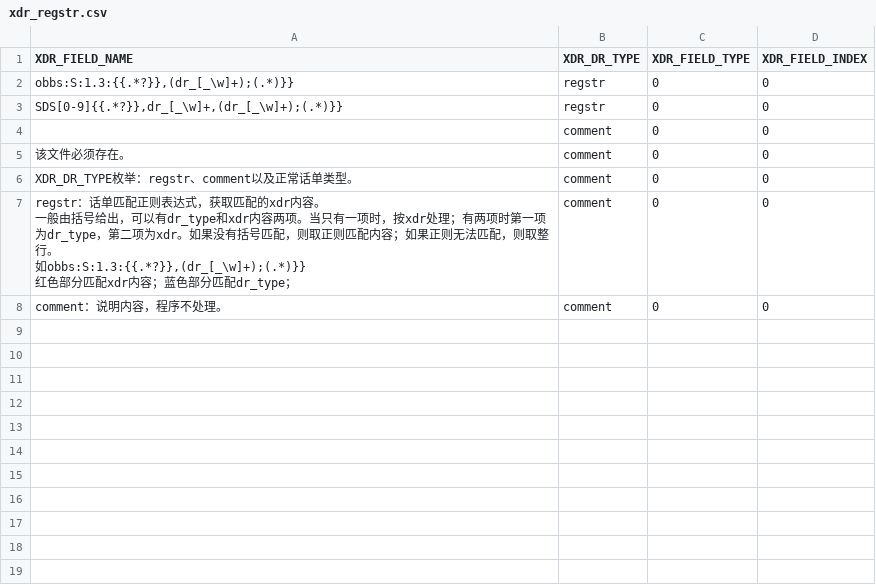
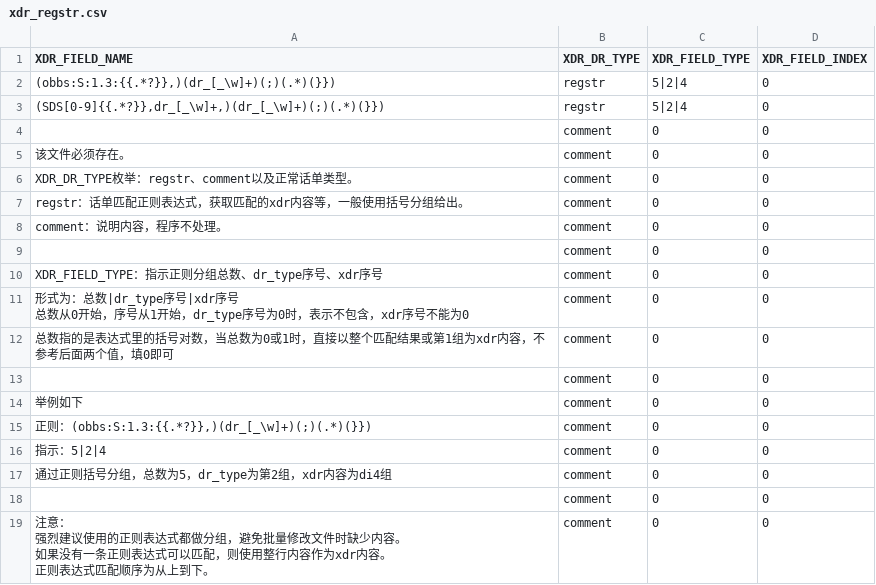
Before and after one commit to lsx88so/pythontest, a CSV file: xdrview/xdr_define/xdr_regstr.csv, drawn as a sheet.

```diff
--- a/xdrview/xdr_define/xdr_regstr.csv
+++ b/xdrview/xdr_define/xdr_regstr.csv
@@ -1,4 +1,4 @@
 XDR_FIELD_NAME,XDR_DR_TYPE,XDR_FIELD_TYPE,XDR_FIELD_INDEX
-"obbs:S:1.3:{{.*?}},(dr_[_\w]+);(.*)}}",regstr,0,0
-"SDS[0-9]{{.*?}},dr_[_\w]+,(dr_[_\w]+);(.*)}}",regstr,0,0
+"(obbs:S:1.3:{{.*?}},)(dr_[_\w]+)(;)(.*)(}})",regstr,5|2|4,0
+"(SDS[0-9]{{.*?}},dr_[_\w]+,)(dr_[_\w]+)(;)(.*)(}})",regstr,5|2|4,0
 ,comment,0,0
@@ -6,6 +6,18 @@ XDR_FIELD_NAME,XDR_DR_TYPE,XDR_FIELD_TYPE,XDR_FIELD_INDEX
 XDR_DR_TYPE枚举：regstr、comment以及正常话单类型。,comment,0,0
-"regstr：话单匹配正则表达式，获取匹配的xdr内容。
-一般由括号给出，可以有dr_type和xdr内容两项。当只有一项时，按xdr处理；有两项时第一项为dr_type，第二项为xdr。如果没有括号匹配，则取正则匹配内容；如果正则无法匹配，则取整行。
-如obbs:S:1.3:{{.*?}},(dr_[_\w]+);(.*)}}
-红色部分匹配xdr内容；蓝色部分匹配dr_type；",comment,0,0
+regstr：话单匹配正则表达式，获取匹配的xdr内容等，一般使用括号分组给出。,comment,0,0
 comment：说明内容，程序不处理。,comment,0,0
+,comment,0,0
+XDR_FIELD_TYPE：指示正则分组总数、dr_type序号、xdr序号,comment,0,0
+"形式为：总数|dr_type序号|xdr序号
+总数从0开始，序号从1开始，dr_type序号为0时，表示不包含，xdr序号不能为0",comment,0,0
+总数指的是表达式里的括号对数，当总数为0或1时，直接以整个匹配结果或第1组为xdr内容，不参考后面两个值，填0即可,comment,0,0
+,comment,0,0
+举例如下,comment,0,0
+"正则：(obbs:S:1.3:{{.*?}},)(dr_[_\w]+)(;)(.*)(}})",comment,0,0
+指示：5|2|4,comment,0,0
+通过正则括号分组，总数为5，dr_type为第2组，xdr内容为di4组,comment,0,0
+,comment,0,0
+"注意：
+强烈建议使用的正则表达式都做分组，避免批量修改文件时缺少内容。
+如果没有一条正则表达式可以匹配，则使用整行内容作为xdr内容。
+正则表达式匹配顺序为从上到下。",comment,0,0
```
Also changed, not shown: 6 other files.
